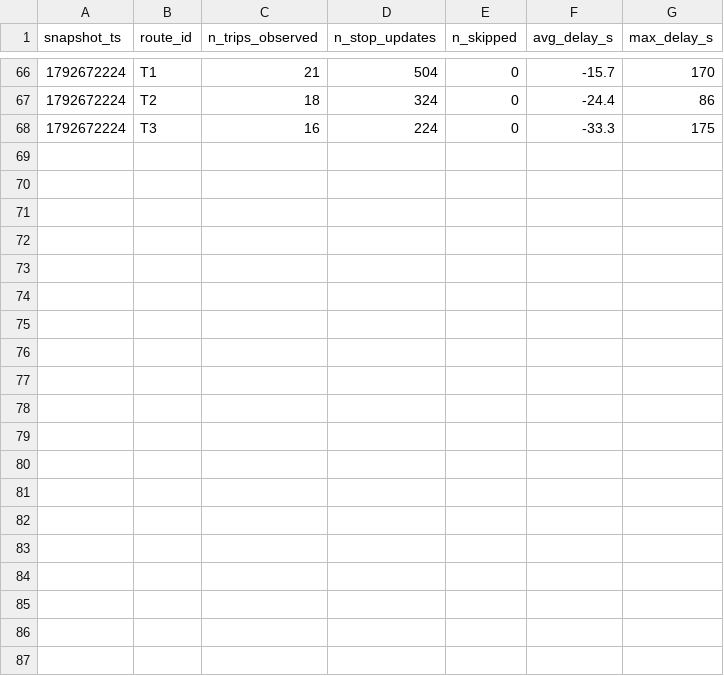
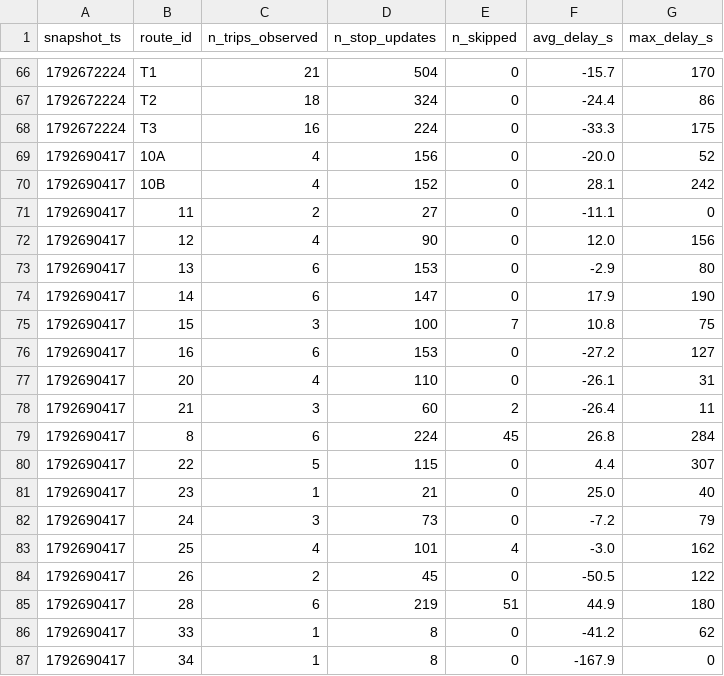
Before and after one commit to jaures-BUSINESS-INTELLIGENCE/smart-mobility-lemans, a CSV file: data/history/route_delays_2026-10.csv, drawn as a sheet; only a part is shown, gaps mark what is left out; the diff covers the shown part only; the diff names each change by its address in the sheet, - before the commit and + after, or states it on an @@ line.

```diff
--- a/data/history/route_delays_2026-10.csv
+++ b/data/history/route_delays_2026-10.csv
+row 69: 1792690417 | 10A | 4 | 156 | 0 | -20.0 | 52
+row 70: 1792690417 | 10B | 4 | 152 | 0 | 28.1 | 242
+row 71: 1792690417 | 11 | 2 | 27 | 0 | -11.1 | 0
+row 72: 1792690417 | 12 | 4 | 90 | 0 | 12.0 | 156
+row 73: 1792690417 | 13 | 6 | 153 | 0 | -2.9 | 80
+row 74: 1792690417 | 14 | 6 | 147 | 0 | 17.9 | 190
+row 75: 1792690417 | 15 | 3 | 100 | 7 | 10.8 | 75
+row 76: 1792690417 | 16 | 6 | 153 | 0 | -27.2 | 127
+row 77: 1792690417 | 20 | 4 | 110 | 0 | -26.1 | 31
+row 78: 1792690417 | 21 | 3 | 60 | 2 | -26.4 | 11
+row 79: 1792690417 | 8 | 6 | 224 | 45 | 26.8 | 284
+row 80: 1792690417 | 22 | 5 | 115 | 0 | 4.4 | 307
+row 81: 1792690417 | 23 | 1 | 21 | 0 | 25.0 | 40
+row 82: 1792690417 | 24 | 3 | 73 | 0 | -7.2 | 79
+row 83: 1792690417 | 25 | 4 | 101 | 4 | -3.0 | 162
+row 84: 1792690417 | 26 | 2 | 45 | 0 | -50.5 | 122
+row 85: 1792690417 | 28 | 6 | 219 | 51 | 44.9 | 180
+row 86: 1792690417 | 33 | 1 | 8 | 0 | -41.2 | 62
+row 87: 1792690417 | 34 | 1 | 8 | 0 | -167.9 | 0
```
Also changed, not shown: 9 added rows elsewhere in this file, 1 other file.
